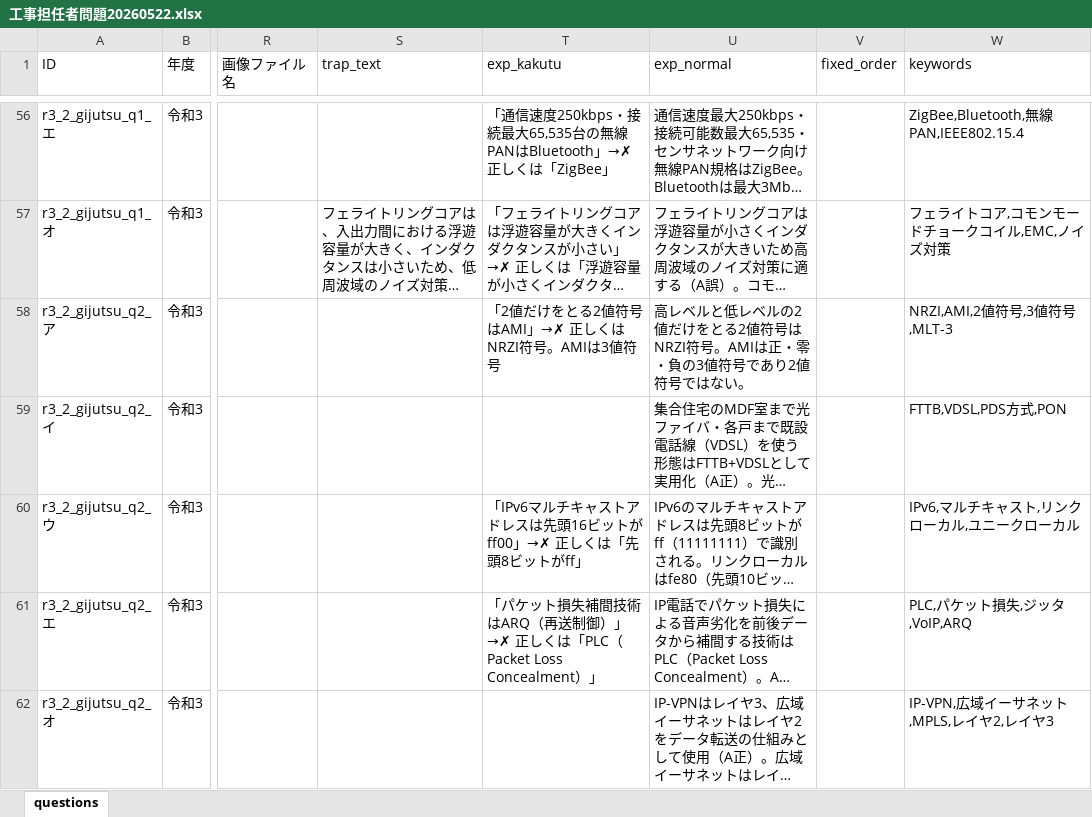
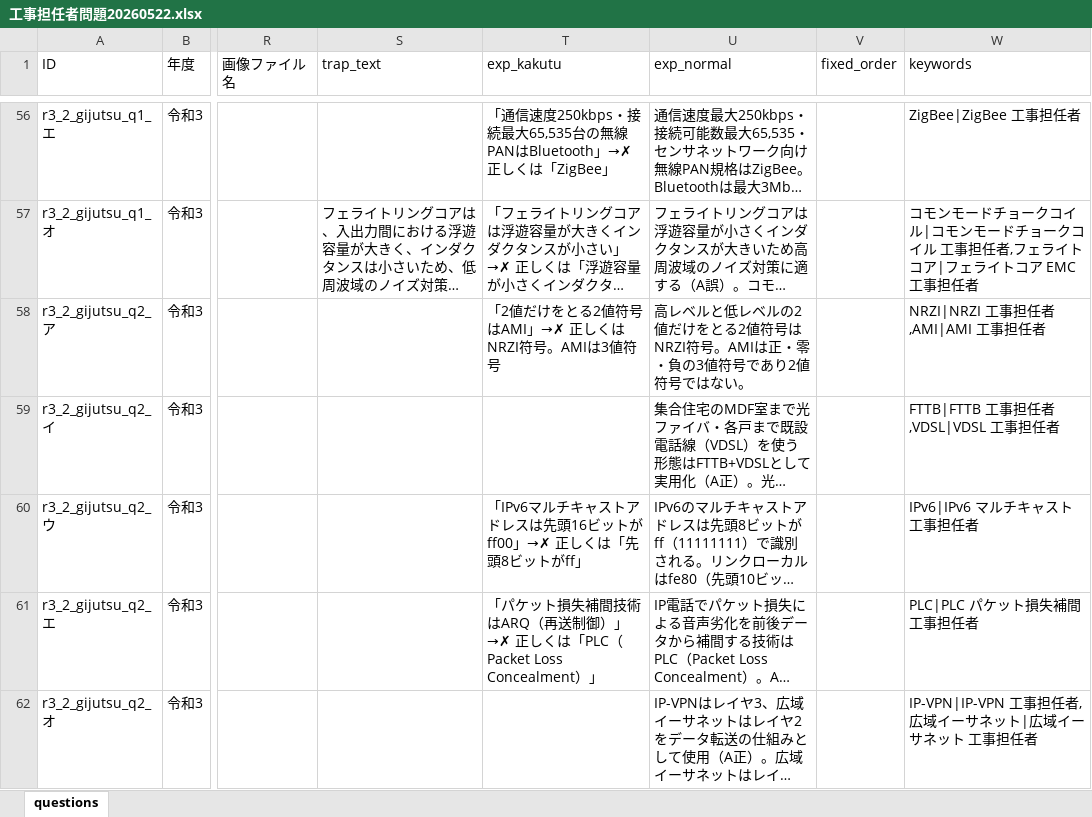
Before and after one commit to izamu246/ko-tan-quiz, an Excel workbook: 工事担任者問題20260522.xlsx, sheet questions, drawn as a sheet; only a part is shown, gaps mark what is left out; long unchanged cells end in …; values as stored, in another font and other column widths than the file's, no borders; the diff covers the shown part only; the diff names each change by its address in the sheet, - before the commit and + after, or states it on an @@ line.

```diff
--- a/工事担任者問題20260522.xlsx (sheet questions)
+++ b/工事担任者問題20260522.xlsx (sheet questions)
-W56 (keywords): ZigBee,Bluetooth,無線PAN,IEEE802.15.4
+W56 (keywords): ZigBee|ZigBee 工事担任者
-W57 (keywords): フェライトコア,コモンモードチョークコイル,EMC,ノイズ対策
+W57 (keywords): コモンモードチョークコイル|コモンモードチョークコイル 工事担任者,フェライトコア|フェライトコア EMC 工事担任者
-W58 (keywords): NRZI,AMI,2値符号,3値符号,MLT-3
+W58 (keywords): NRZI|NRZI 工事担任者,AMI|AMI 工事担任者
-W59 (keywords): FTTB,VDSL,PDS方式,PON
+W59 (keywords): FTTB|FTTB 工事担任者,VDSL|VDSL 工事担任者
-W60 (keywords): IPv6,マルチキャスト,リンクローカル,ユニークローカル
+W60 (keywords): IPv6|IPv6 マルチキャスト 工事担任者
-W61 (keywords): PLC,パケット損失,ジッタ,VoIP,ARQ
+W61 (keywords): PLC|PLC パケット損失補間 工事担任者
-W62 (keywords): IP-VPN,広域イーサネット,MPLS,レイヤ2,レイヤ3
+W62 (keywords): IP-VPN|IP-VPN 工事担任者,広域イーサネット|広域イーサネット 工事担任者
```
Also changed, not shown: 493 edited cells elsewhere in this sheet.
